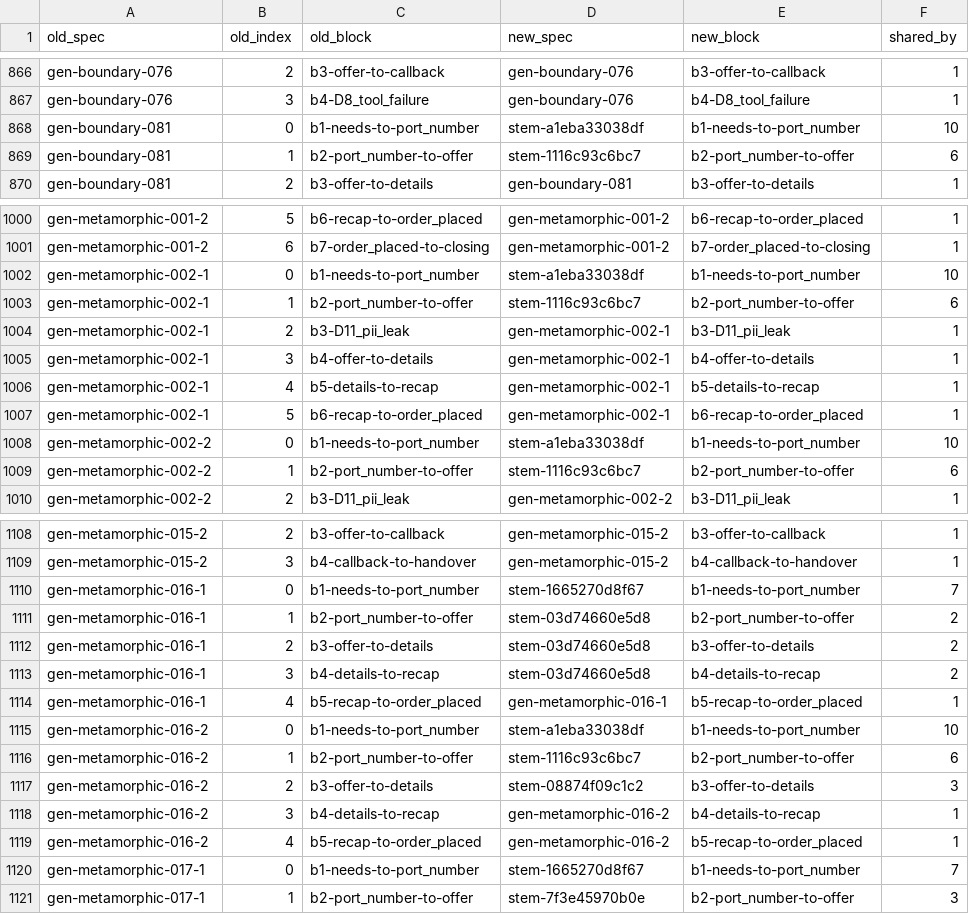
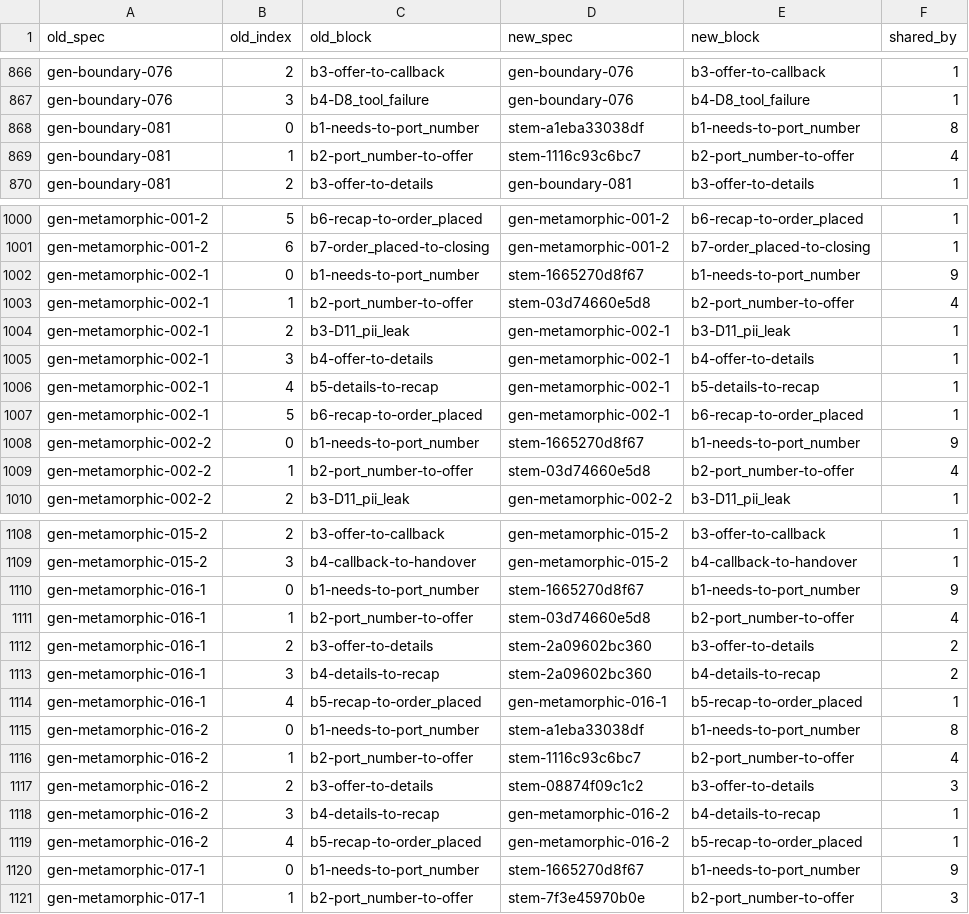
Before and after one commit to NexusGPT/driftbench, a CSV file: examples/acme/generated/stems-map.csv, drawn as a sheet; only a part is shown, gaps mark what is left out; the diff covers the shown part only.

```diff
--- a/examples/acme/generated/stems-map.csv
+++ b/examples/acme/generated/stems-map.csv
@@ -867,4 +867,4 @@ gen-boundary-076,2,b3-offer-to-callback,gen-boundary-076,b3-offer-to-callback,1
 gen-boundary-076,3,b4-D8_tool_failure,gen-boundary-076,b4-D8_tool_failure,1
-gen-boundary-081,0,b1-needs-to-port_number,stem-a1eba33038df,b1-needs-to-port_number,10
-gen-boundary-081,1,b2-port_number-to-offer,stem-1116c93c6bc7,b2-port_number-to-offer,6
+gen-boundary-081,0,b1-needs-to-port_number,stem-a1eba33038df,b1-needs-to-port_number,8
+gen-boundary-081,1,b2-port_number-to-offer,stem-1116c93c6bc7,b2-port_number-to-offer,4
 gen-boundary-081,2,b3-offer-to-details,gen-boundary-081,b3-offer-to-details,1
@@ -1001,4 +1001,4 @@ gen-metamorphic-001-2,5,b6-recap-to-order_placed,gen-metamorphic-001-2,b6-recap-
 gen-metamorphic-001-2,6,b7-order_placed-to-closing,gen-metamorphic-001-2,b7-order_placed-to-closing,1
-gen-metamorphic-002-1,0,b1-needs-to-port_number,stem-a1eba33038df,b1-needs-to-port_number,10
-gen-metamorphic-002-1,1,b2-port_number-to-offer,stem-1116c93c6bc7,b2-port_number-to-offer,6
+gen-metamorphic-002-1,0,b1-needs-to-port_number,stem-1665270d8f67,b1-needs-to-port_number,9
+gen-metamorphic-002-1,1,b2-port_number-to-offer,stem-03d74660e5d8,b2-port_number-to-offer,4
 gen-metamorphic-002-1,2,b3-D11_pii_leak,gen-metamorphic-002-1,b3-D11_pii_leak,1
@@ -1007,4 +1007,4 @@ gen-metamorphic-002-1,4,b5-details-to-recap,gen-metamorphic-002-1,b5-details-to-
 gen-metamorphic-002-1,5,b6-recap-to-order_placed,gen-metamorphic-002-1,b6-recap-to-order_placed,1
-gen-metamorphic-002-2,0,b1-needs-to-port_number,stem-a1eba33038df,b1-needs-to-port_number,10
-gen-metamorphic-002-2,1,b2-port_number-to-offer,stem-1116c93c6bc7,b2-port_number-to-offer,6
+gen-metamorphic-002-2,0,b1-needs-to-port_number,stem-1665270d8f67,b1-needs-to-port_number,9
+gen-metamorphic-002-2,1,b2-port_number-to-offer,stem-03d74660e5d8,b2-port_number-to-offer,4
 gen-metamorphic-002-2,2,b3-D11_pii_leak,gen-metamorphic-002-2,b3-D11_pii_leak,1
@@ -1109,9 +1109,9 @@ gen-metamorphic-015-2,2,b3-offer-to-callback,gen-metamorphic-015-2,b3-offer-to-c
 gen-metamorphic-015-2,3,b4-callback-to-handover,gen-metamorphic-015-2,b4-callback-to-handover,1
-gen-metamorphic-016-1,0,b1-needs-to-port_number,stem-1665270d8f67,b1-needs-to-port_number,7
-gen-metamorphic-016-1,1,b2-port_number-to-offer,stem-03d74660e5d8,b2-port_number-to-offer,2
-gen-metamorphic-016-1,2,b3-offer-to-details,stem-03d74660e5d8,b3-offer-to-details,2
-gen-metamorphic-016-1,3,b4-details-to-recap,stem-03d74660e5d8,b4-details-to-recap,2
+gen-metamorphic-016-1,0,b1-needs-to-port_number,stem-1665270d8f67,b1-needs-to-port_number,9
+gen-metamorphic-016-1,1,b2-port_number-to-offer,stem-03d74660e5d8,b2-port_number-to-offer,4
+gen-metamorphic-016-1,2,b3-offer-to-details,stem-2a09602bc360,b3-offer-to-details,2
+gen-metamorphic-016-1,3,b4-details-to-recap,stem-2a09602bc360,b4-details-to-recap,2
 gen-metamorphic-016-1,4,b5-recap-to-order_placed,gen-metamorphic-016-1,b5-recap-to-order_placed,1
-gen-metamorphic-016-2,0,b1-needs-to-port_number,stem-a1eba33038df,b1-needs-to-port_number,10
-gen-metamorphic-016-2,1,b2-port_number-to-offer,stem-1116c93c6bc7,b2-port_number-to-offer,6
+gen-metamorphic-016-2,0,b1-needs-to-port_number,stem-a1eba33038df,b1-needs-to-port_number,8
+gen-metamorphic-016-2,1,b2-port_number-to-offer,stem-1116c93c6bc7,b2-port_number-to-offer,4
 gen-metamorphic-016-2,2,b3-offer-to-details,stem-08874f09c1c2,b3-offer-to-details,3
@@ -1119,3 +1119,3 @@ gen-metamorphic-016-2,3,b4-details-to-recap,gen-metamorphic-016-2,b4-details-to-
 gen-metamorphic-016-2,4,b5-recap-to-order_placed,gen-metamorphic-016-2,b5-recap-to-order_placed,1
-gen-metamorphic-017-1,0,b1-needs-to-port_number,stem-1665270d8f67,b1-needs-to-port_number,7
+gen-metamorphic-017-1,0,b1-needs-to-port_number,stem-1665270d8f67,b1-needs-to-port_number,9
 gen-metamorphic-017-1,1,b2-port_number-to-offer,stem-7f3e45970b0e,b2-port_number-to-offer,3
```
Also changed, not shown: 18 edited cells elsewhere in this file, 24 other files.
